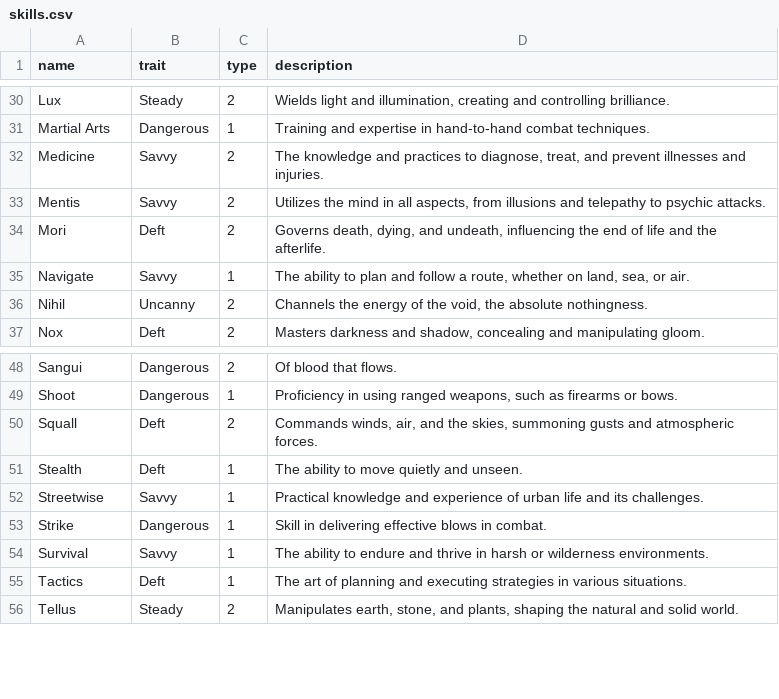
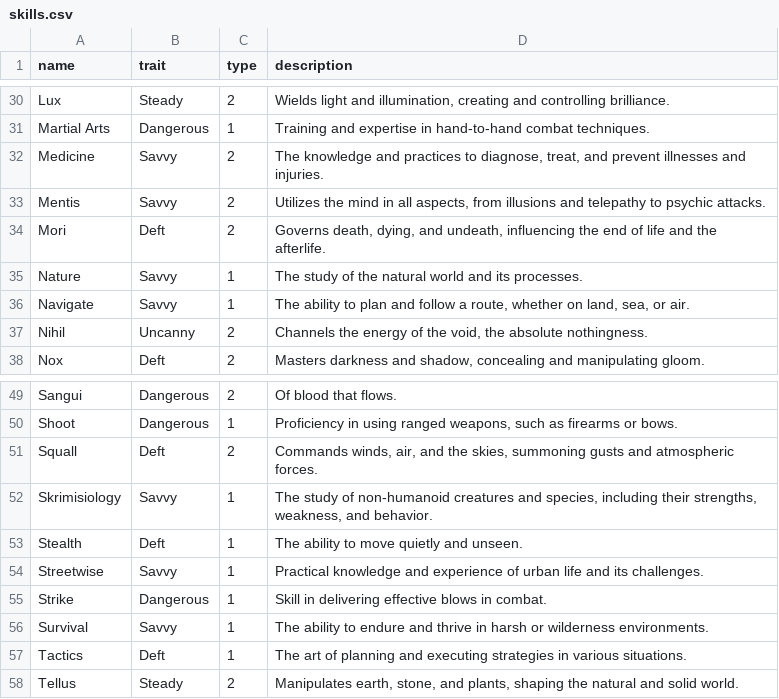
Before and after one commit to donalharrison/no1_system, a CSV file: docs/_data/skills.csv, drawn as a sheet; only a part is shown, gaps mark what is left out.

Commit message:
scholar ranks and added skrimisiology to skills

```diff
--- a/docs/_data/skills.csv
+++ b/docs/_data/skills.csv
@@ -34,2 +34,3 @@ Mentis,Savvy,2,"Utilizes the mind in all aspects, from illusions and telepathy t
 Mori,Deft,2,"Governs death, dying, and undeath, influencing the end of life and the afterlife."
+Nature,Savvy,1,The study of the natural world and its processes.
 Navigate,Savvy,1,"The ability to plan and follow a route, whether on land, sea, or air."
@@ -50,2 +51,3 @@ Shoot,Dangerous,1,"Proficiency in using ranged weapons, such as firearms or bows
 Squall,Deft,2,"Commands winds, air, and the skies, summoning gusts and atmospheric forces."
+Skrimisiology,Savvy,1,"The study of non-humanoid creatures and species, including their strengths, weakness, and behavior."
 Stealth,Deft,1,The ability to move quietly and unseen.
```
Also changed, not shown: 1 other file.
